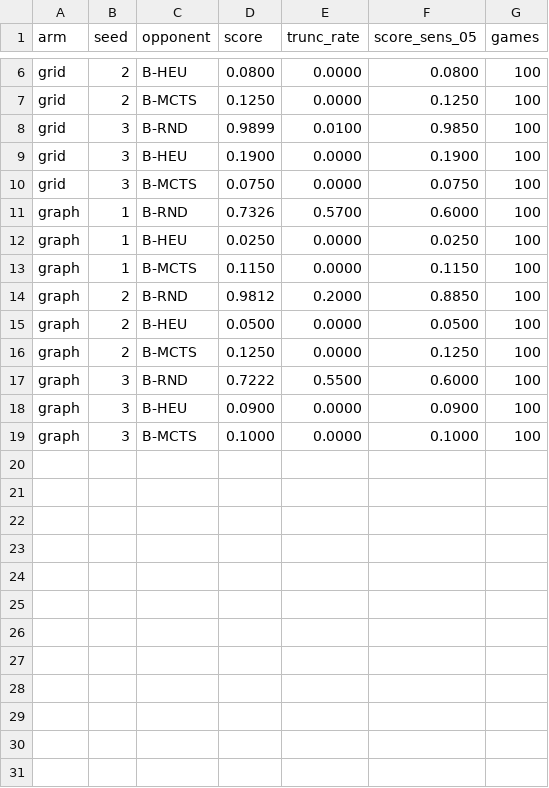
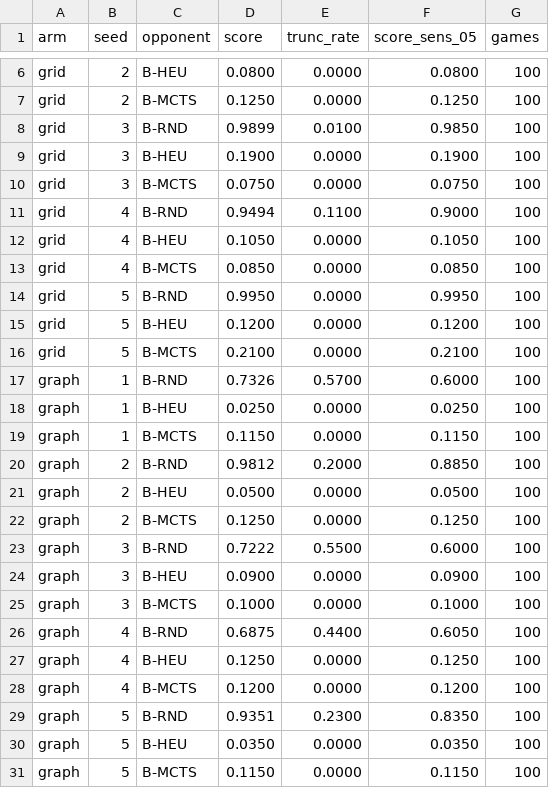
Before and after one commit to mohamedbechirkefi/hive-graph-selfplay, a CSV file: results/comparison/results-same-examples.csv, drawn as a sheet; only a part is shown, gaps mark what is left out.

```diff
--- a/results/comparison/results-same-examples.csv
+++ b/results/comparison/results-same-examples.csv
@@ -10,2 +10,8 @@ grid,3,B-HEU,0.1900,0.0000,0.1900,100
 grid,3,B-MCTS,0.0750,0.0000,0.0750,100
+grid,4,B-RND,0.9494,0.1100,0.9000,100
+grid,4,B-HEU,0.1050,0.0000,0.1050,100
+grid,4,B-MCTS,0.0850,0.0000,0.0850,100
+grid,5,B-RND,0.9950,0.0000,0.9950,100
+grid,5,B-HEU,0.1200,0.0000,0.1200,100
+grid,5,B-MCTS,0.2100,0.0000,0.2100,100
 graph,1,B-RND,0.7326,0.5700,0.6000,100
@@ -19 +25,7 @@ graph,3,B-HEU,0.0900,0.0000,0.0900,100
 graph,3,B-MCTS,0.1000,0.0000,0.1000,100
+graph,4,B-RND,0.6875,0.4400,0.6050,100
+graph,4,B-HEU,0.1250,0.0000,0.1250,100
+graph,4,B-MCTS,0.1200,0.0000,0.1200,100
+graph,5,B-RND,0.9351,0.2300,0.8350,100
+graph,5,B-HEU,0.0350,0.0000,0.0350,100
+graph,5,B-MCTS,0.1150,0.0000,0.1150,100
```
Also changed, not shown: results/comparison/results-same-wallclock.csv, 6 other files.
